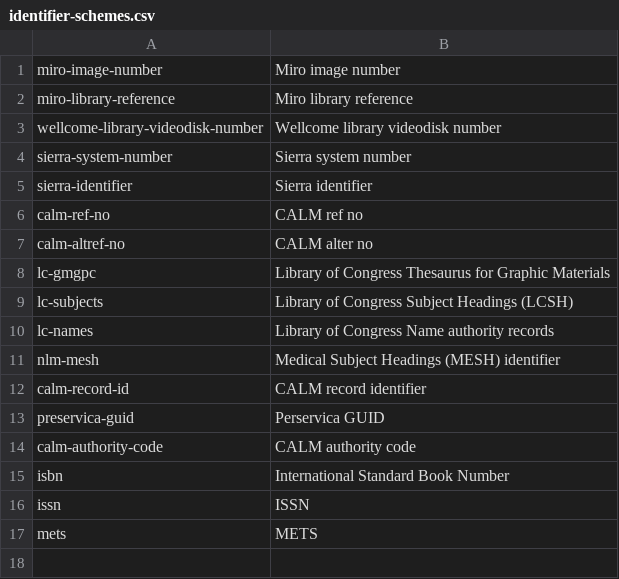
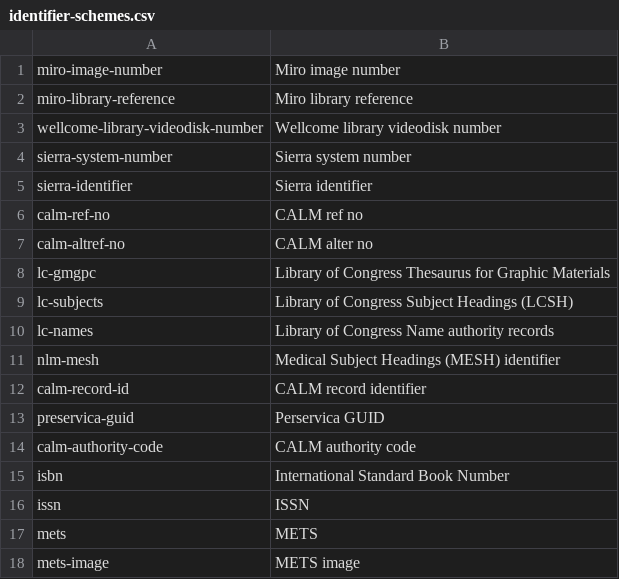
Before and after one commit to wellcomecollection/catalogue-pipeline, a CSV file: common/internal_model/src/main/resources/identifier-schemes.csv, drawn as a sheet; the diff names each change by its address in the sheet, - before the commit and + after, or states it on an @@ line.

Commit message:
Add a list of image source identifiers to DigitalLocations and populate it in the METS/Miro transformers

```diff
--- a/common/internal_model/src/main/resources/identifier-schemes.csv
+++ b/common/internal_model/src/main/resources/identifier-schemes.csv
+row 18: mets-image | METS image
```
Also changed, not shown: 7 other files.
